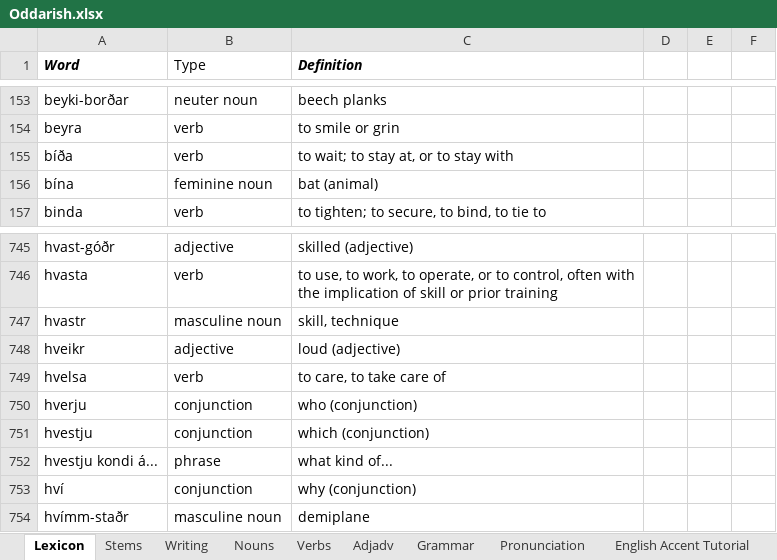
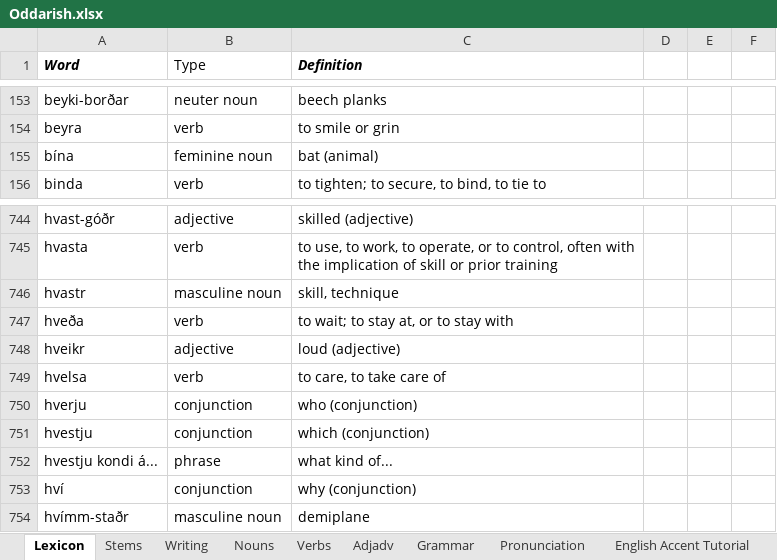
Before and after one commit to Oneo64/Aldraheimr, an Excel workbook: Literature/Languages/Oddarish.xlsx, sheet Lexicon, drawn as a sheet; only a part is shown, gaps mark what is left out; values as stored, in another font and other column widths than the file's, no borders; charts and pictures and table styles not drawn; removed rows and columns are numbered as before the commit, all else as after; the diff names each change by its address in the sheet, - before the commit and + after, or states it on an @@ line.

Commit message:
Update Oddarish.xlsx

```diff
--- a/Literature/Languages/Oddarish.xlsx (sheet Lexicon)
+++ b/Literature/Languages/Oddarish.xlsx (sheet Lexicon)
-row 155: bíða | verb | to wait; to stay at, or to stay with
+row 747: hveða | verb | to wait; to stay at, or to stay with
```
